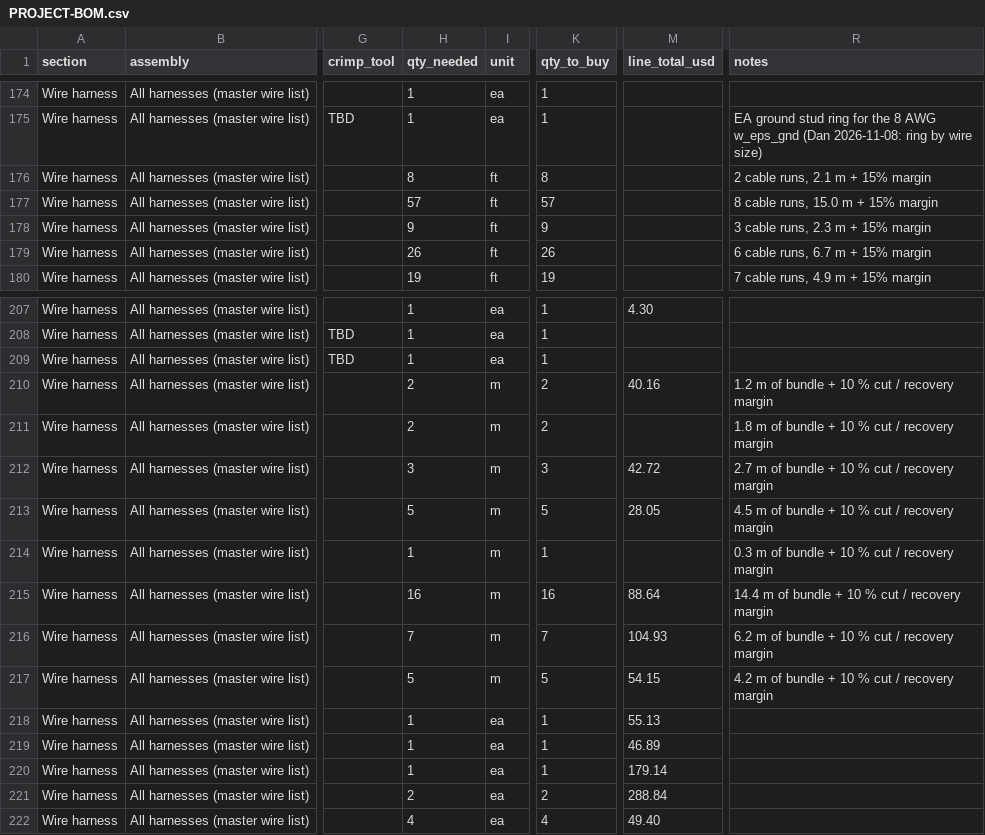
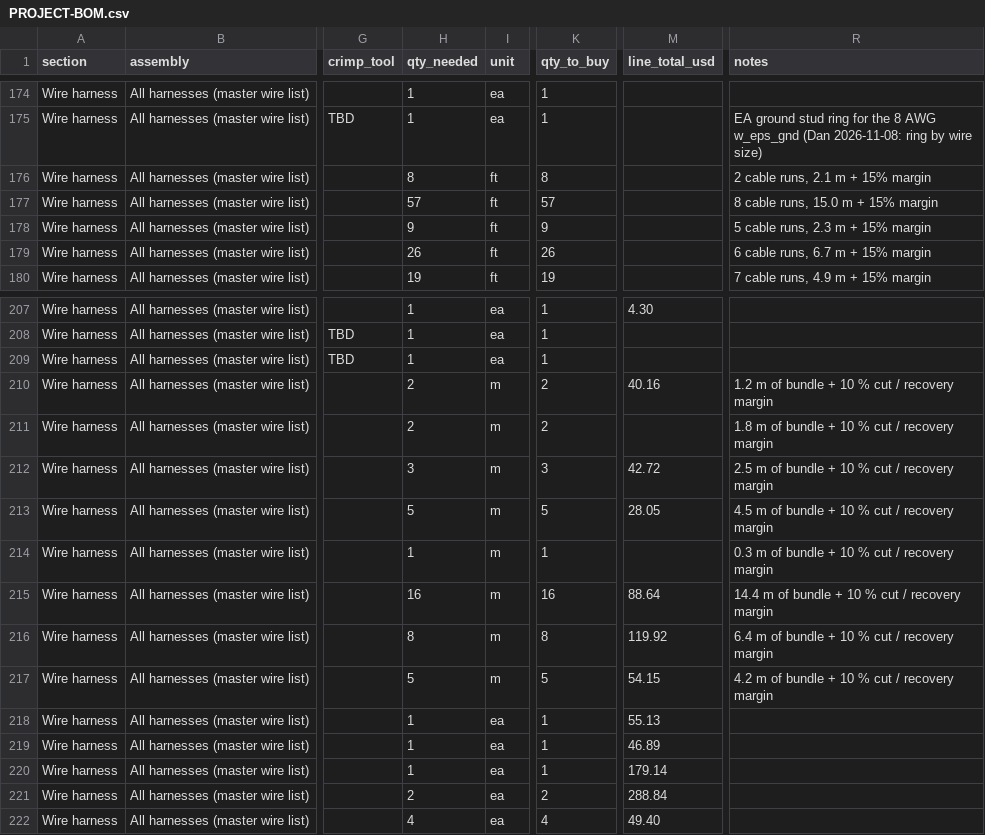
Before and after one commit to living-relation/st185-link-ecu-config, a CSV file: docs/sourcing/PROJECT-BOM.csv, drawn as a sheet; only a part is shown, gaps mark what is left out; the diff names each change by its address in the sheet, - before the commit and + after, or states it on an @@ line.

```diff
--- a/docs/sourcing/PROJECT-BOM.csv
+++ b/docs/sourcing/PROJECT-BOM.csv
-R178 (notes): 3 cable runs, 2.3 m + 15% margin
+R178 (notes): 5 cable runs, 2.3 m + 15% margin
-R212 (notes): 2.7 m of bundle + 10 % cut / recovery margin
+R212 (notes): 2.5 m of bundle + 10 % cut / recovery margin
-H216 (qty_needed): 7
+H216 (qty_needed): 8
-K216 (qty_to_buy): 7
+K216 (qty_to_buy): 8
-M216 (line_total_usd): 104.93
+M216 (line_total_usd): 119.92
-R216 (notes): 6.2 m of bundle + 10 % cut / recovery margin
+R216 (notes): 6.4 m of bundle + 10 % cut / recovery margin
```
Also changed, not shown: docs/harness/MASTER-wirelist.csv, docs/harness/wirelists/ST185-AB-cabin-wirelist.csv, 5 other files.
